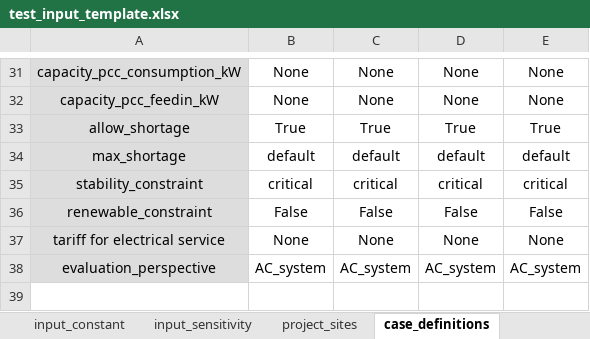
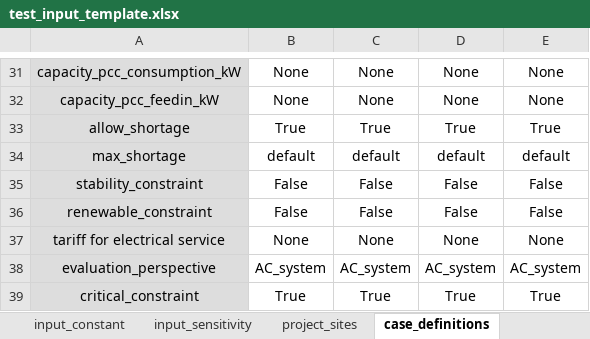
Before and after one commit to rl-institut/offgridders, an Excel workbook: inputs/test_input_template.xlsx, sheet case_definitions, drawn as a sheet; only a part is shown, gaps mark what is left out; values as stored, in another font and other column widths than the file's, no borders; removed rows and columns are numbered as before the commit, all else as after; the diff names each change by its address in the sheet, - before the commit and + after, or states it on an @@ line.

```diff
--- a/inputs/test_input_template.xlsx (sheet case_definitions)
+++ b/inputs/test_input_template.xlsx (sheet case_definitions)
-row 35: stability_constraint | critical | critical | critical | critical
+row 35: stability_constraint | False | False | False | False
+row 39: critical_constraint | True | True | True | True
```
Also changed, not shown: 1 other file.
